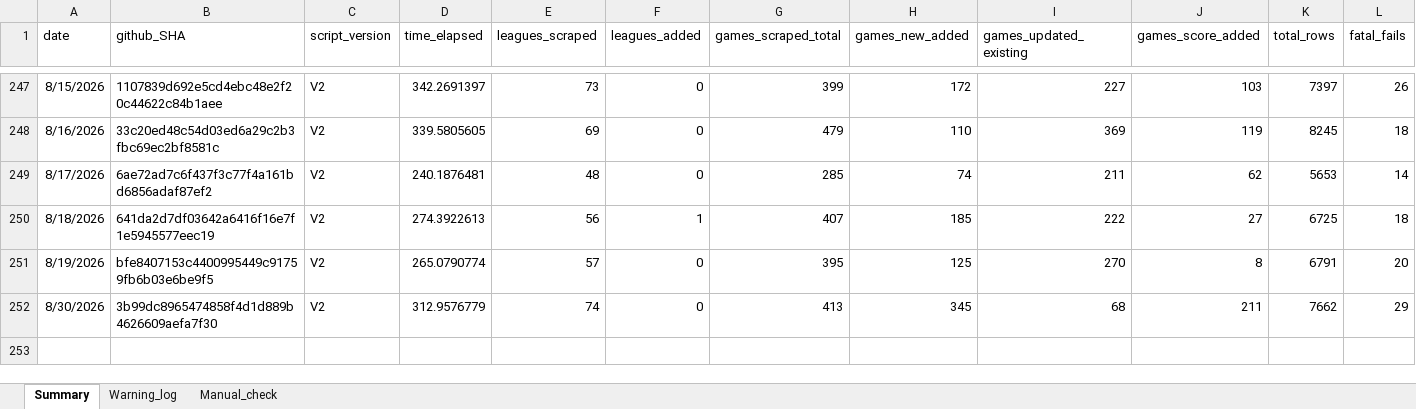
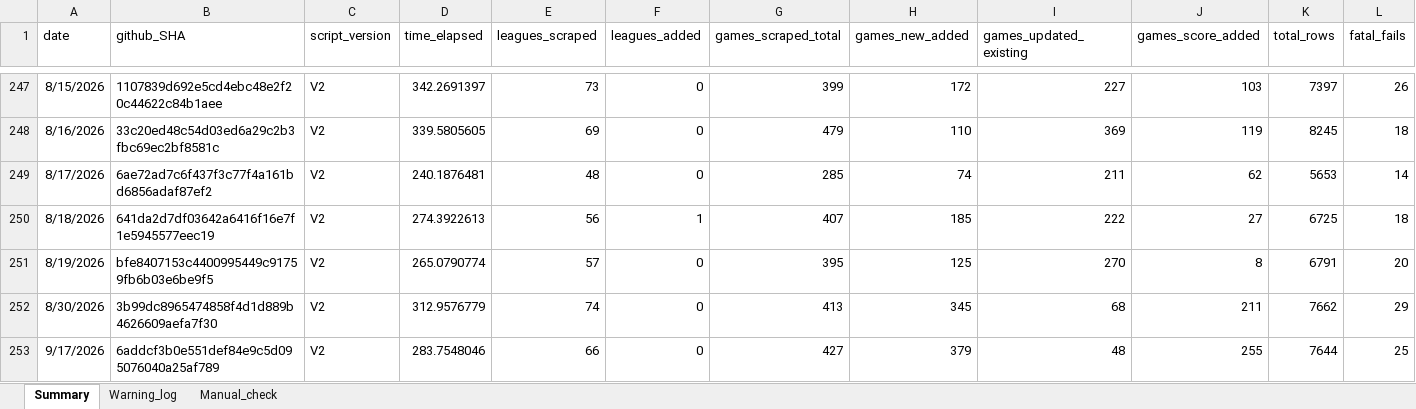
Before and after one commit to Auketas/football_betting, an Excel workbook: data/log/scraper_log.xlsx, sheet Summary, drawn as a sheet; only a part is shown, gaps mark what is left out; values as stored, in another font and other column widths than the file's, no borders; rows hold the shown columns only; the diff names each change by its address in the sheet, - before the commit and + after, or states it on an @@ line.

```diff
--- a/data/log/scraper_log.xlsx (sheet Summary)
+++ b/data/log/scraper_log.xlsx (sheet Summary)
+row 253: 9/17/2026 | 6addcf3b0e551def84e9c5d095076040a25af789 | V2 | 283.7548046 | 66 | 0 | 427 | 379 | 48 | 255 | 7644 | 25
```
Also changed, not shown: 46 other files.
